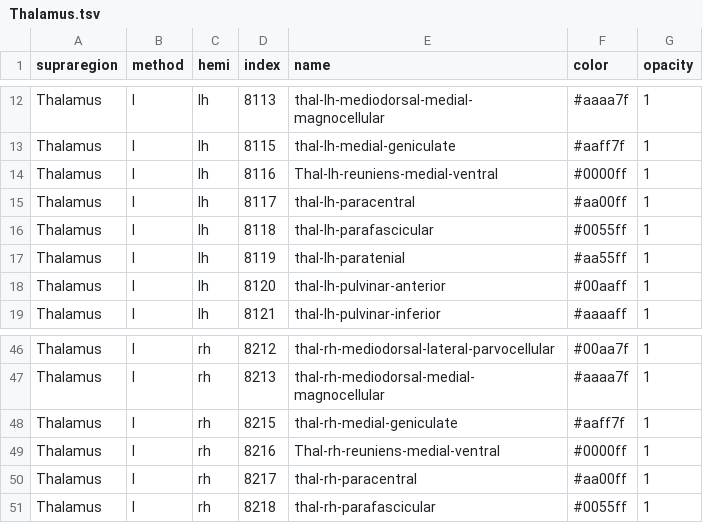
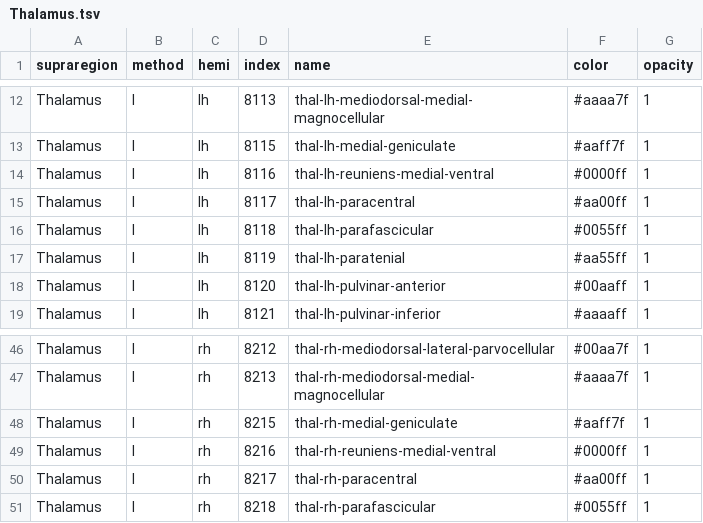
Before and after one commit to connectomicslab/chimera, a TSV file: chimera/config/supraregions/Thalamus.tsv, drawn as a sheet; only a part is shown, gaps mark what is left out.

```diff
--- a/chimera/config/supraregions/Thalamus.tsv
+++ b/chimera/config/supraregions/Thalamus.tsv
@@ -13,3 +13,3 @@ Thalamus	I	lh	8113	thal-lh-mediodorsal-medial-magnocellular	#aaaa7f	1
 Thalamus	I	lh	8115	thal-lh-medial-geniculate	#aaff7f	1
-Thalamus	I	lh	8116	Thal-lh-reuniens-medial-ventral	#0000ff	1
+Thalamus	I	lh	8116	thal-lh-reuniens-medial-ventral	#0000ff	1
 Thalamus	I	lh	8117	thal-lh-paracentral	#aa00ff	1
@@ -48,3 +48,3 @@ Thalamus	I	rh	8213	thal-rh-mediodorsal-medial-magnocellular	#aaaa7f	1
 Thalamus	I	rh	8215	thal-rh-medial-geniculate	#aaff7f	1
-Thalamus	I	rh	8216	Thal-rh-reuniens-medial-ventral	#0000ff	1
+Thalamus	I	rh	8216	thal-rh-reuniens-medial-ventral	#0000ff	1
 Thalamus	I	rh	8217	thal-rh-paracentral	#aa00ff	1
```
Also changed, not shown: chimera/config/supraregions/Cerebellum.tsv.
